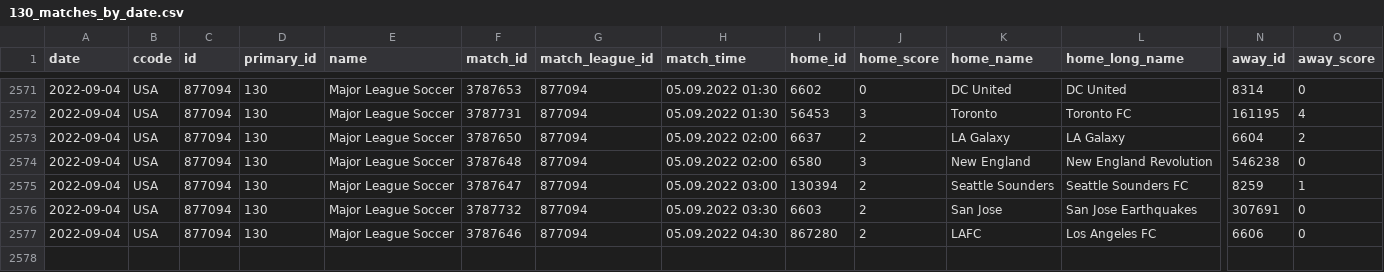
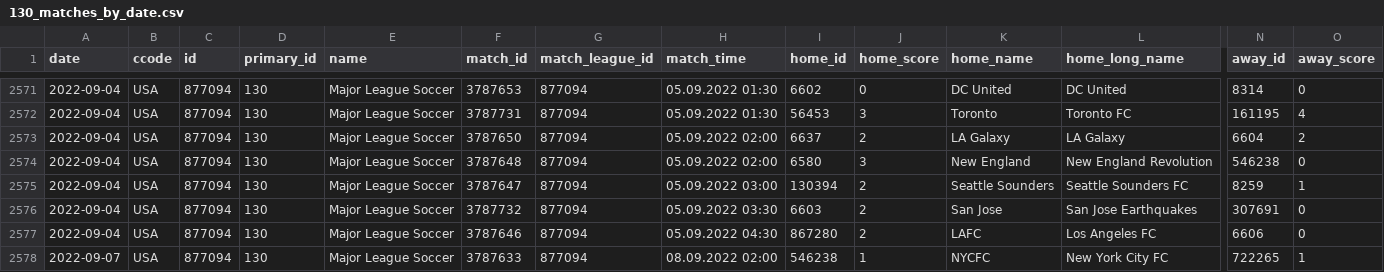
Before and after one commit to JaseZiv/worldfootballR_data, a CSV file: data/fotmob_matches_by_date/130_matches_by_date.csv, drawn as a sheet; only a part is shown, gaps mark what is left out; rows hold the shown columns only; the diff names each change by its address in the sheet, - before the commit and + after, or states it on an @@ line.

```diff
--- a/data/fotmob_matches_by_date/130_matches_by_date.csv
+++ b/data/fotmob_matches_by_date/130_matches_by_date.csv
+row 2578: 2022-09-07 | USA | 877094 | 130 | Major League Soccer | 3787633 | 877094 | 08.09.2022 02:00 | 546238 | 1 | NYCFC | New York City FC | 722265 | 1
```
Also changed, not shown: data/fotmob_matches_by_date/42_matches_by_date.csv, data/fotmob_matches_by_date/53_matches_by_date.csv, 11 other files.
